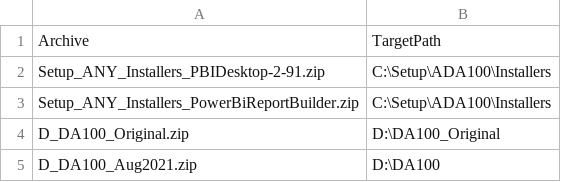
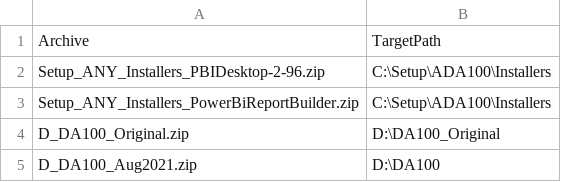
Before and after one commit to dancostello70/GeneralPurposeMachineImage, a CSV file: Setup/ADA100/ArchiveList.csv, drawn as a sheet.

```diff
--- a/Setup/ADA100/ArchiveList.csv
+++ b/Setup/ADA100/ArchiveList.csv
@@ -1,3 +1,3 @@
 Archive,TargetPath
-Setup_ANY_Installers_PBIDesktop-2-91.zip,C:\Setup\ADA100\Installers
+Setup_ANY_Installers_PBIDesktop-2-96.zip,C:\Setup\ADA100\Installers
 Setup_ANY_Installers_PowerBiReportBuilder.zip,C:\Setup\ADA100\Installers
```
Also changed, not shown: Setup/ADA100/FileDownloadList.csv, 3 other files.
